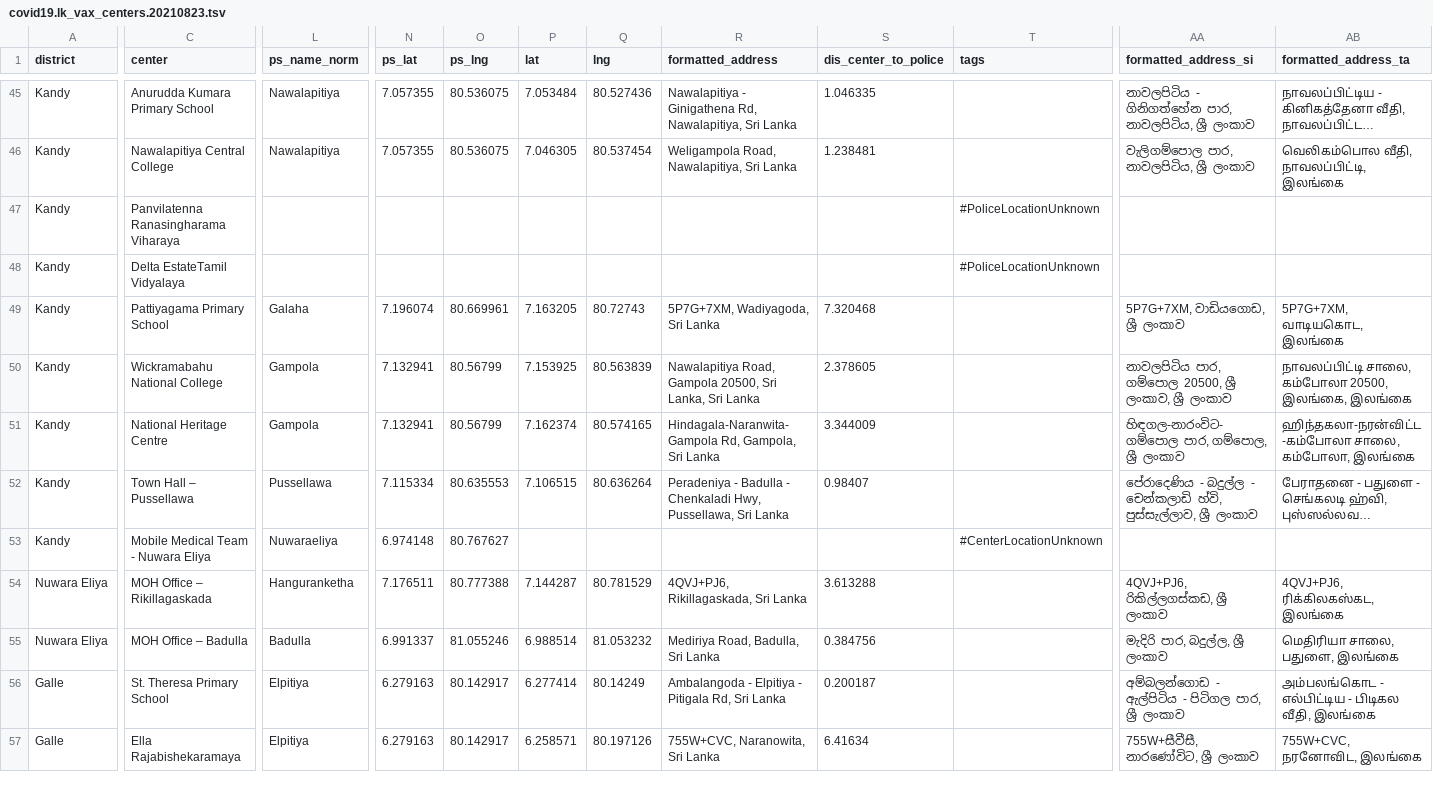
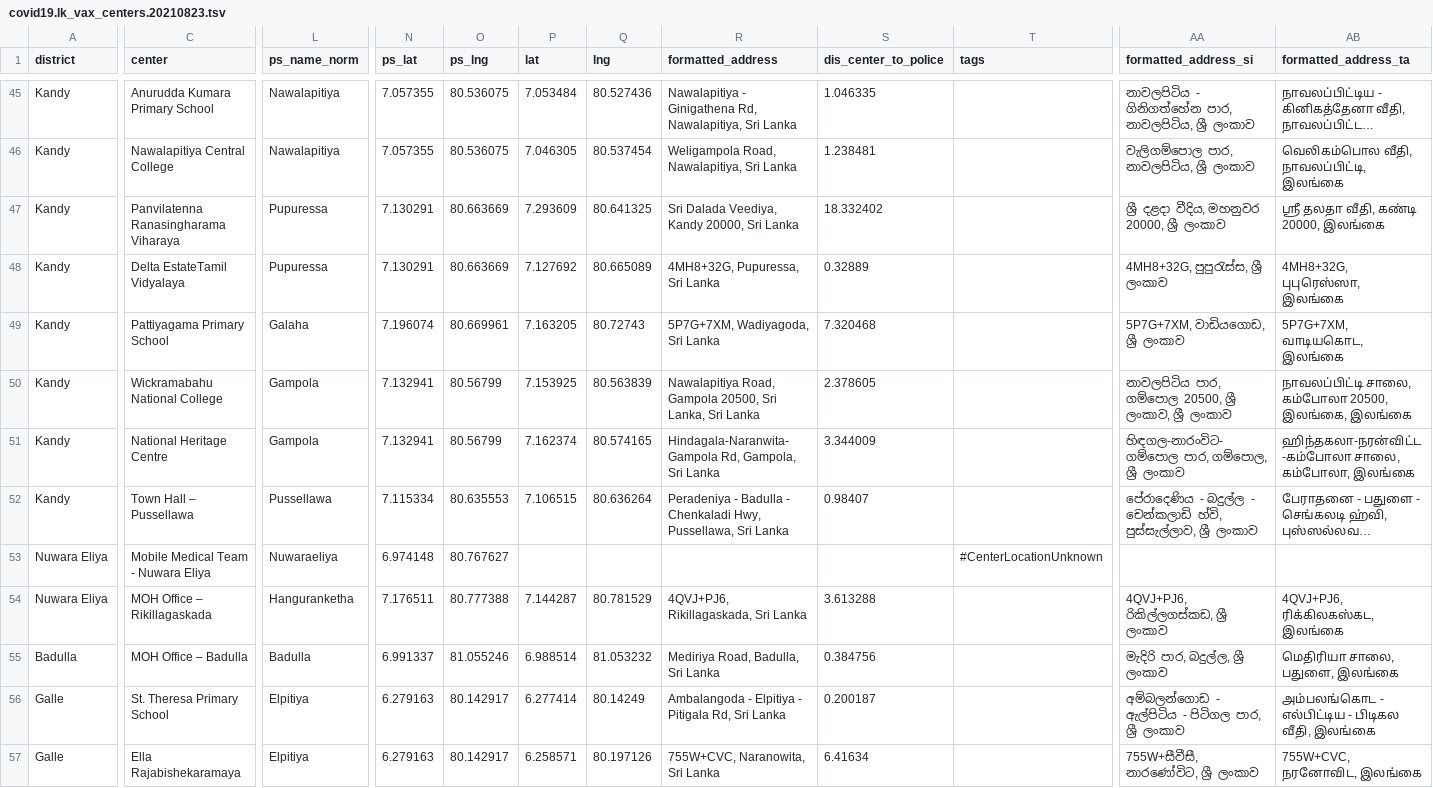
Before and after one commit to nuuuwan/covid19, a TSV file: covid19.lk_vax_centers.20210823.tsv, drawn as a sheet; only a part is shown, gaps mark what is left out; long unchanged cells end in …; the diff covers the shown part only; the diff names each change by its address in the sheet, - before the commit and + after, or states it on an @@ line.

Commit message:
Added local_workflows/download-lk-vax-center.sh output

```diff
--- a/covid19.lk_vax_centers.20210823.tsv
+++ b/covid19.lk_vax_centers.20210823.tsv
-L47:L48 (ps_name_norm): (empty)
+L47:L48 (ps_name_norm): Pupuressa
-N47:N48 (ps_lat): (empty)
+N47:N48 (ps_lat): 7.130291
-O47:O48 (ps_lng): (empty)
+O47:O48 (ps_lng): 80.663669
-P47 (lat): (empty)
+P47 (lat): 7.293609
-Q47 (lng): (empty)
+Q47 (lng): 80.641325
-R47 (formatted_address): (empty)
+R47 (formatted_address): Sri Dalada Veediya, Kandy 20000, Sri Lanka
-S47 (dis_center_to_police): (empty)
+S47 (dis_center_to_police): 18.332402
-T47:T48 (tags): #PoliceLocationUnknown
+T47:T48 (tags): (empty)
-AA47 (formatted_address_si): (empty)
+AA47 (formatted_address_si): ශ්‍රී දළදා වීදිය, මහනුවර 20000, ශ්‍රී ලංකාව
-AB47 (formatted_address_ta): (empty)
+AB47 (formatted_address_ta): ஸ்ரீ தலதா வீதி, கண்டி 20000, இலங்கை
-P48 (lat): (empty)
+P48 (lat): 7.127692
-Q48 (lng): (empty)
+Q48 (lng): 80.665089
-R48 (formatted_address): (empty)
+R48 (formatted_address): 4MH8+32G, Pupuressa, Sri Lanka
-S48 (dis_center_to_police): (empty)
+S48 (dis_center_to_police): 0.32889
-AA48 (formatted_address_si): (empty)
+AA48 (formatted_address_si): 4MH8+32G, පුපුරැස්ස, ශ්‍රී ලංකාව
-AB48 (formatted_address_ta): (empty)
+AB48 (formatted_address_ta): 4MH8+32G, புபுரெஸ்ஸா, இலங்கை
-A53 (district): Kandy
+A53 (district): Nuwara Eliya
-A55 (district): Nuwara Eliya
+A55 (district): Badulla
```
Also changed, not shown: 36 edited cells elsewhere in this file, covid19.lk_vax_centers.20210823.basic.tsv, covid19.lk_vax_centers.20210823.noi18n.tsv, 8 other files.
